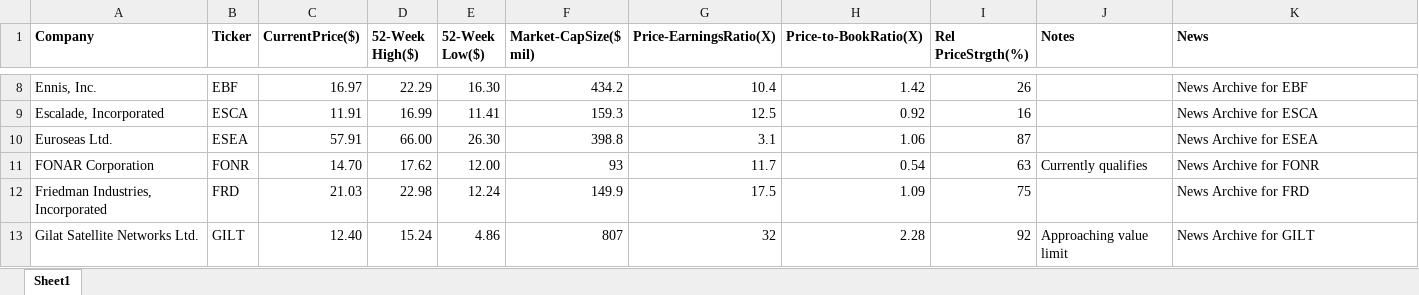
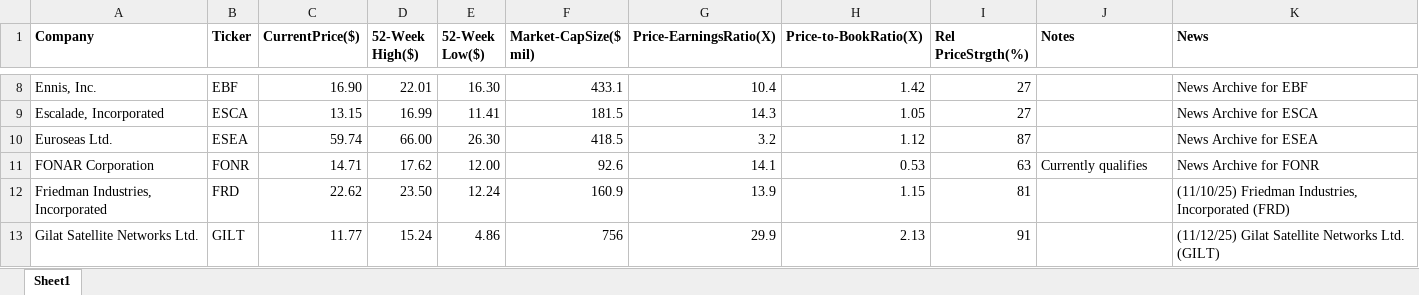
Before and after one commit to rickshilling/shadowPortfolio, an Excel workbook: AAII.xlsx, sheet Sheet1, drawn as a sheet; only a part is shown, gaps mark what is left out; values as stored, in another font and other column widths than the file's, no borders; charts and pictures not drawn; the diff covers the shown part only; the diff names each change by its address in the sheet, - before the commit and + after, or states it on an @@ line.

```diff
--- a/AAII.xlsx (sheet Sheet1)
+++ b/AAII.xlsx (sheet Sheet1)
-C8 (CurrentPrice($)): 16.97
+C8 (CurrentPrice($)): 16.90
-D8 (52-Week High($)): 22.29
+D8 (52-Week High($)): 22.01
-F8 (Market-CapSize($ mil)): 434.2
+F8 (Market-CapSize($ mil)): 433.1
-I8 (Rel PriceStrgth(%)): 26
+I8 (Rel PriceStrgth(%)): 27
-C9 (CurrentPrice($)): 11.91
+C9 (CurrentPrice($)): 13.15
-F9 (Market-CapSize($ mil)): 159.3
+F9 (Market-CapSize($ mil)): 181.5
-G9 (Price-EarningsRatio(X)): 12.5
+G9 (Price-EarningsRatio(X)): 14.3
-H9 (Price-to-BookRatio(X)): 0.92
+H9 (Price-to-BookRatio(X)): 1.05
-I9 (Rel PriceStrgth(%)): 16
+I9 (Rel PriceStrgth(%)): 27
-C10 (CurrentPrice($)): 57.91
+C10 (CurrentPrice($)): 59.74
-F10 (Market-CapSize($ mil)): 398.8
+F10 (Market-CapSize($ mil)): 418.5
-G10 (Price-EarningsRatio(X)): 3.1
+G10 (Price-EarningsRatio(X)): 3.2
-H10 (Price-to-BookRatio(X)): 1.06
+H10 (Price-to-BookRatio(X)): 1.12
-C11 (CurrentPrice($)): 14.70
+C11 (CurrentPrice($)): 14.71
-F11 (Market-CapSize($ mil)): 93
+F11 (Market-CapSize($ mil)): 92.6
-G11 (Price-EarningsRatio(X)): 11.7
+G11 (Price-EarningsRatio(X)): 14.1
-H11 (Price-to-BookRatio(X)): 0.54
+H11 (Price-to-BookRatio(X)): 0.53
-C12 (CurrentPrice($)): 21.03
+C12 (CurrentPrice($)): 22.62
-D12 (52-Week High($)): 22.98
+D12 (52-Week High($)): 23.50
-F12 (Market-CapSize($ mil)): 149.9
+F12 (Market-CapSize($ mil)): 160.9
-G12 (Price-EarningsRatio(X)): 17.5
+G12 (Price-EarningsRatio(X)): 13.9
-H12 (Price-to-BookRatio(X)): 1.09
+H12 (Price-to-BookRatio(X)): 1.15
-I12 (Rel PriceStrgth(%)): 75
+I12 (Rel PriceStrgth(%)): 81
-K12 (News): News Archive for FRD
+K12 (News): (11/10/25) Friedman Industries, Incorporated (FRD)
-C13 (CurrentPrice($)): 12.40
+C13 (CurrentPrice($)): 11.77
-F13 (Market-CapSize($ mil)): 807
+F13 (Market-CapSize($ mil)): 756
-G13 (Price-EarningsRatio(X)): 32
+G13 (Price-EarningsRatio(X)): 29.9
-H13 (Price-to-BookRatio(X)): 2.28
+H13 (Price-to-BookRatio(X)): 2.13
-I13 (Rel PriceStrgth(%)): 92
+I13 (Rel PriceStrgth(%)): 91
-J13 (Notes): Approaching value limit
+J13 (Notes): (empty)
-K13 (News): News Archive for GILT
+K13 (News): (11/12/25) Gilat Satellite Networks Ltd. (GILT)
```
Also changed, not shown: 117 edited cells elsewhere in this sheet, TransactionHistory.xlsx, 1 other file.
